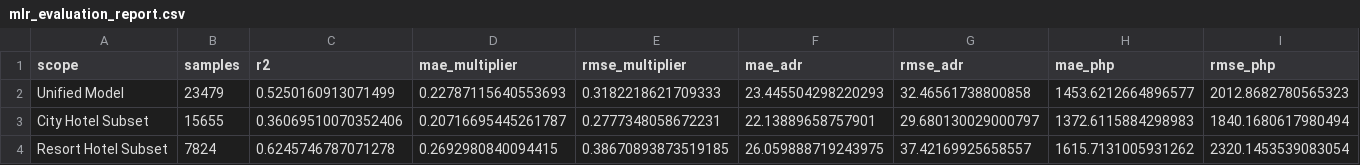
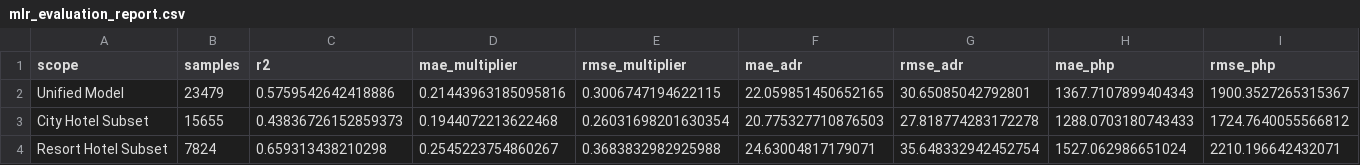
Before and after one commit to Lucid-Scar/ano-tara, a CSV file: backend/app/model/mlr_evaluation_report.csv, drawn as a sheet.

```diff
--- a/backend/app/model/mlr_evaluation_report.csv
+++ b/backend/app/model/mlr_evaluation_report.csv
@@ -1,4 +1,4 @@
 scope,samples,r2,mae_multiplier,rmse_multiplier,mae_adr,rmse_adr,mae_php,rmse_php
-Unified Model,23479,0.5250160913071499,0.22787115640553693,0.3182218621709333,23.445504298220293,32.46561738800858,1453.6212664896577,2012.8682780565323
-City Hotel Subset,15655,0.36069510070352406,0.20716695445261787,0.2777348058672231,22.13889658757901,29.680130029000797,1372.6115884298983,1840.1680617980494
-Resort Hotel Subset,7824,0.6245746787071278,0.2692980840094415,0.38670893873519185,26.059888719243975,37.42169925658557,1615.7131005931262,2320.1453539083054
+Unified Model,23479,0.5759542642418886,0.21443963185095816,0.3006747194622115,22.059851450652165,30.65085042792801,1367.7107899404343,1900.3527265315367
+City Hotel Subset,15655,0.43836726152859373,0.1944072213622468,0.26031698201630354,20.775327710876503,27.818774283172278,1288.0703180743433,1724.7640055566812
+Resort Hotel Subset,7824,0.659313438210298,0.2545223754860267,0.3683832982925988,24.63004817179071,35.648332942452754,1527.062986651024,2210.196642432071
```
Also changed, not shown: 9 other files.
